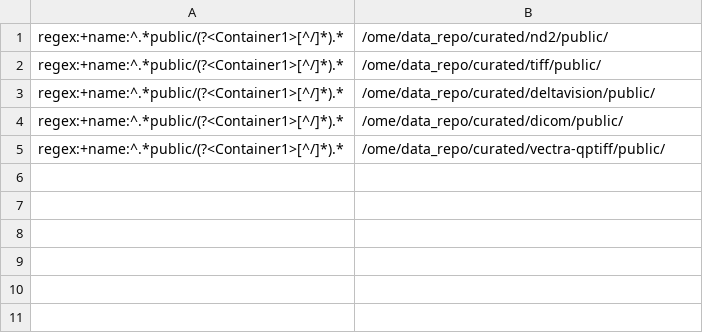
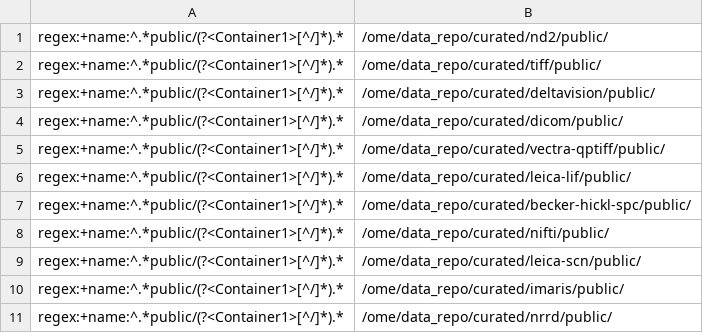
Before and after one commit to sbesson/public-images, a TSV file: datasets.tsv, drawn as a sheet.

Commit message:
Add more public images

```diff
--- a/datasets.tsv
+++ b/datasets.tsv
@@ -5 +5,7 @@ regex:+name:^.*public/(?<Container1>[^/]*).*	/ome/data_repo/curated/dicom/public
 regex:+name:^.*public/(?<Container1>[^/]*).*	/ome/data_repo/curated/vectra-qptiff/public/
+regex:+name:^.*public/(?<Container1>[^/]*).*	/ome/data_repo/curated/leica-lif/public/
+regex:+name:^.*public/(?<Container1>[^/]*).*	/ome/data_repo/curated/becker-hickl-spc/public/
+regex:+name:^.*public/(?<Container1>[^/]*).*	/ome/data_repo/curated/nifti/public/
+regex:+name:^.*public/(?<Container1>[^/]*).*	/ome/data_repo/curated/leica-scn/public/
+regex:+name:^.*public/(?<Container1>[^/]*).*	/ome/data_repo/curated/imaris/public/
+regex:+name:^.*public/(?<Container1>[^/]*).*	/ome/data_repo/curated/nrrd/public/
```
